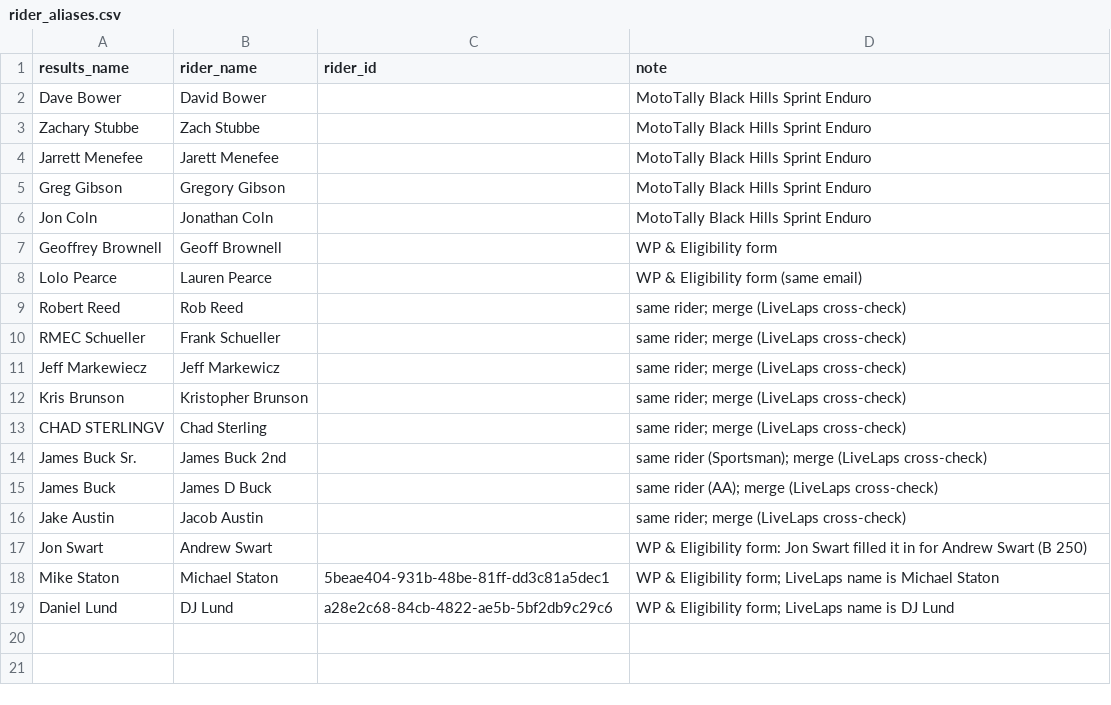
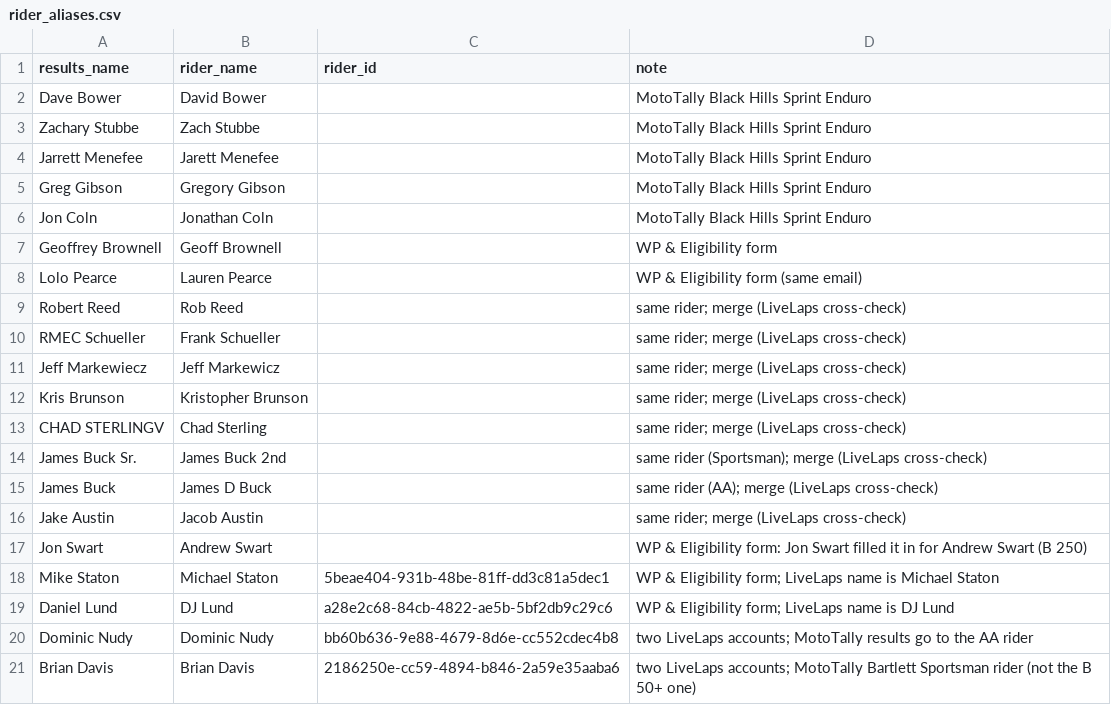
Before and after one commit to smoberg11-hash/rmec-racing, a CSV file: importer/rider_aliases.csv, drawn as a sheet.

```diff
--- a/importer/rider_aliases.csv
+++ b/importer/rider_aliases.csv
@@ -19 +19,3 @@ Mike Staton,Michael Staton,5beae404-931b-48be-81ff-dd3c81a5dec1,WP & Eligibility
 Daniel Lund,DJ Lund,a28e2c68-84cb-4822-ae5b-5bf2db9c29c6,WP & Eligibility form; LiveLaps name is DJ Lund
+Dominic Nudy,Dominic Nudy,bb60b636-9e88-4679-8d6e-cc552cdec4b8,two LiveLaps accounts; MotoTally results go to the AA rider
+Brian Davis,Brian Davis,2186250e-cc59-4894-b846-2a59e35aaba6,two LiveLaps accounts; MotoTally Bartlett Sportsman rider (not the B 50+ one)
```
Also changed, not shown: importer/class_map.csv, 4 other files.
